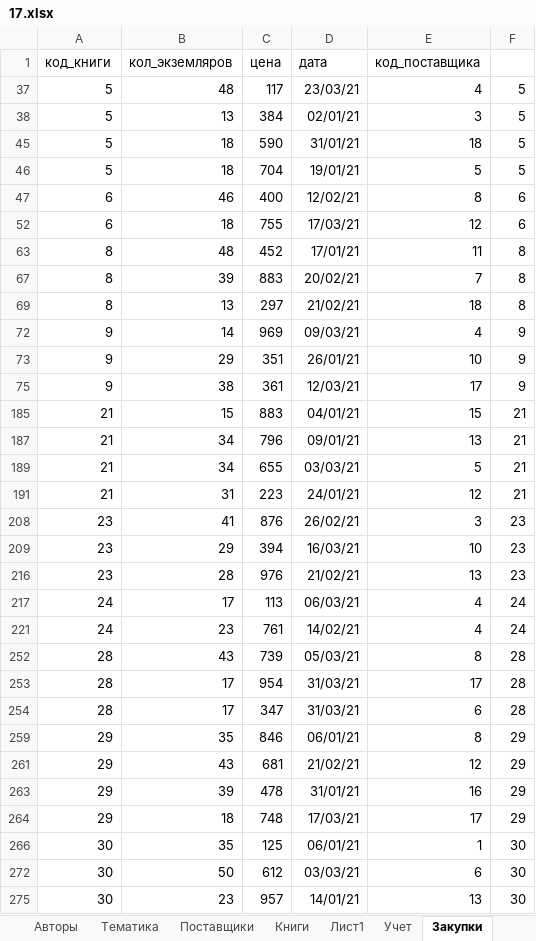
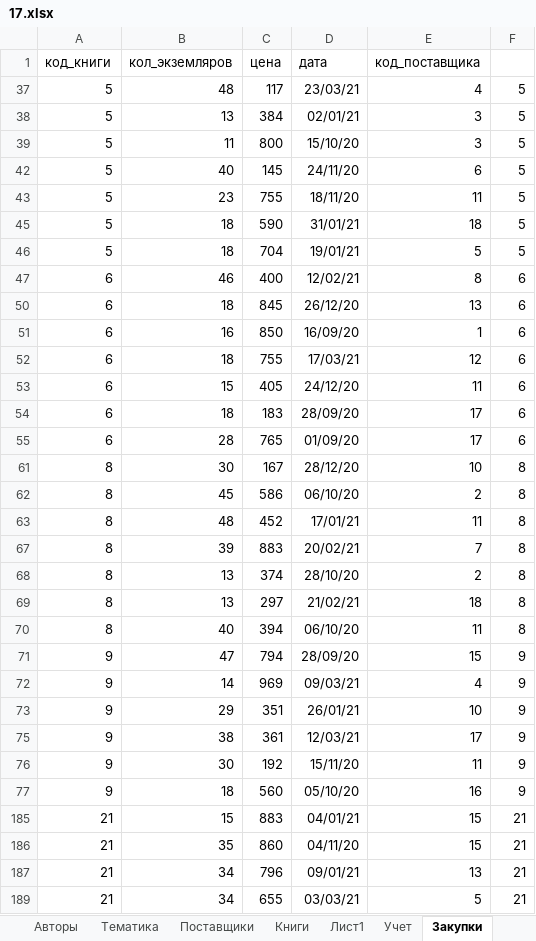
Before and after one commit to barbosikus/infegerep, an Excel workbook: 3/17.xlsx, sheet Закупки, drawn as a sheet; only a part is shown; the shorter side is filled out with more unchanged rows; values as stored, in another font and other column widths than the file's, no borders; the diff covers the shown part only; the diff names each change by its address in the sheet, - before the commit and + after, or states it on an @@ line.

```diff
--- a/3/17.xlsx (sheet Закупки)
+++ b/3/17.xlsx (sheet Закупки)
@@ row 39 unhidden: 5 | 11 | 800 | 15/10/20 | 3 | 5 @@
@@ row 42 unhidden: 5 | 40 | 145 | 24/11/20 | 6 | 5 @@
@@ row 43 unhidden: 5 | 23 | 755 | 18/11/20 | 11 | 5 @@
@@ row 50 unhidden: 6 | 18 | 845 | 26/12/20 | 13 | 6 @@
@@ row 51 unhidden: 6 | 16 | 850 | 16/09/20 | 1 | 6 @@
@@ row 53 unhidden: 6 | 15 | 405 | 24/12/20 | 11 | 6 @@
@@ row 54 unhidden: 6 | 18 | 183 | 28/09/20 | 17 | 6 @@
@@ row 55 unhidden: 6 | 28 | 765 | 01/09/20 | 17 | 6 @@
@@ row 61 unhidden: 8 | 30 | 167 | 28/12/20 | 10 | 8 @@
@@ row 62 unhidden: 8 | 45 | 586 | 06/10/20 | 2 | 8 @@
@@ row 68 unhidden: 8 | 13 | 374 | 28/10/20 | 2 | 8 @@
@@ row 70 unhidden: 8 | 40 | 394 | 06/10/20 | 11 | 8 @@
@@ row 71 unhidden: 9 | 47 | 794 | 28/09/20 | 15 | 9 @@
@@ row 76 unhidden: 9 | 30 | 192 | 15/11/20 | 11 | 9 @@
@@ row 77 unhidden: 9 | 18 | 560 | 05/10/20 | 16 | 9 @@
@@ row 186 unhidden: 21 | 35 | 860 | 04/11/20 | 15 | 21 @@
```
Also changed, not shown: 59 hidden or unhidden rows elsewhere in this sheet, sheet Задание, 6 other files.
